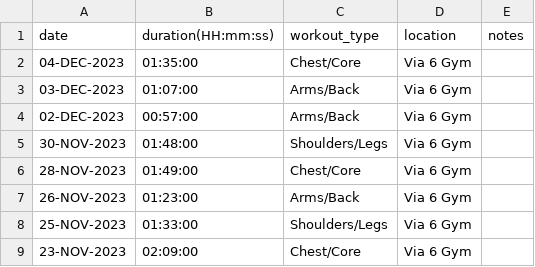
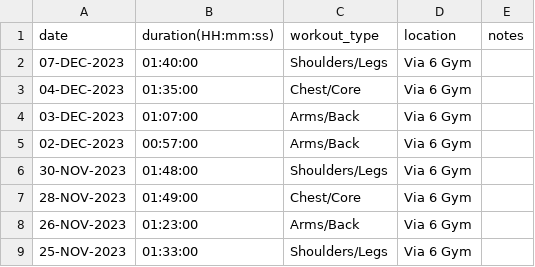
Before and after one commit to EricLeFort/ExerciseLog, a CSV file: data/weight_training_workouts.csv, drawn as a sheet; only a part is shown; the shorter side is filled out with more unchanged rows; the diff names each change by its address in the sheet, - before the commit and + after, or states it on an @@ line.

```diff
--- a/data/weight_training_workouts.csv
+++ b/data/weight_training_workouts.csv
+row 2: 07-DEC-2023 | 01:40:00 | Shoulders/Legs | Via 6 Gym
```
Also changed, not shown: data/health_metrics.csv, data/preds/avg_workout_durations.csv, 53 other files.
